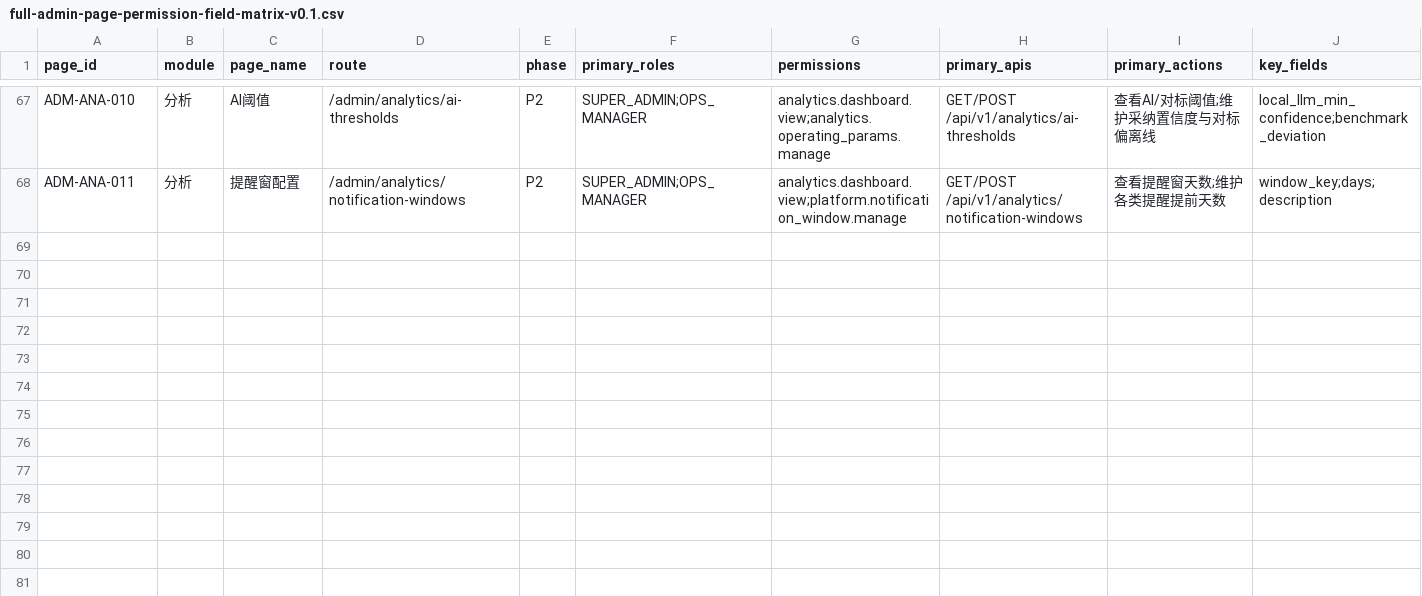
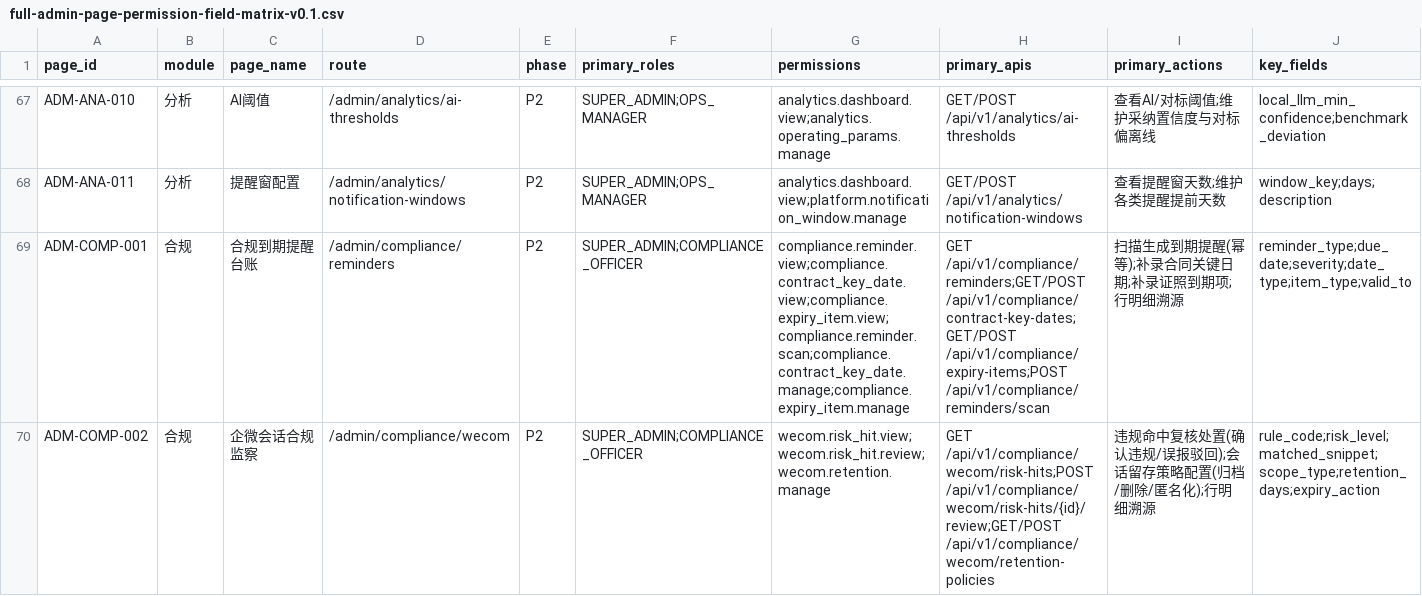
Before and after one commit to jxh1979/mall, a CSV file: docs/full-admin-page-permission-field-matrix-v0.1.csv, drawn as a sheet; only a part is shown, gaps mark what is left out; rows hold the shown columns only; the diff names each change by its address in the sheet, - before the commit and + after, or states it on an @@ line.

```diff
--- a/docs/full-admin-page-permission-field-matrix-v0.1.csv
+++ b/docs/full-admin-page-permission-field-matrix-v0.1.csv
+row 69: ADM-COMP-001 | 合规 | 合规到期提醒台账 | /admin/compliance/reminders | P2 | SUPER_ADMIN;COMPLIANCE_OFFICER | compliance.reminder.view;compliance.contract_key_date.view;compliance.expiry_item.view;compliance.reminder.scan;compliance.contract_key_date.manage;compliance.expiry_item.manage | GET /api/v1/compliance/reminders;GET/POST /api/v1/compliance/contract-key-dates;GET/POST /api/v1/compliance/expiry-items;POST /api/v1/compliance/reminders/scan | 扫描生成到期提醒(幂等);补录合同关键日期;补录证照到期项;行明细溯源 | reminder_type;due_date;severity;date_type;item_type;valid_to
+row 70: ADM-COMP-002 | 合规 | 企微会话合规监察 | /admin/compliance/wecom | P2 | SUPER_ADMIN;COMPLIANCE_OFFICER | wecom.risk_hit.view;wecom.risk_hit.review;wecom.retention.manage | GET /api/v1/compliance/wecom/risk-hits;POST /api/v1/compliance/wecom/risk-hits/{id}/review;GET/POST /api/v1/compliance/wecom/retention-policies | 违规命中复核处置(确认违规/误报驳回);会话留存策略配置(归档/删除/匿名化);行明细溯源 | rule_code;risk_level;matched_snippet;scope_type;retention_days;expiry_action
```
Also changed, not shown: 8 other files.
